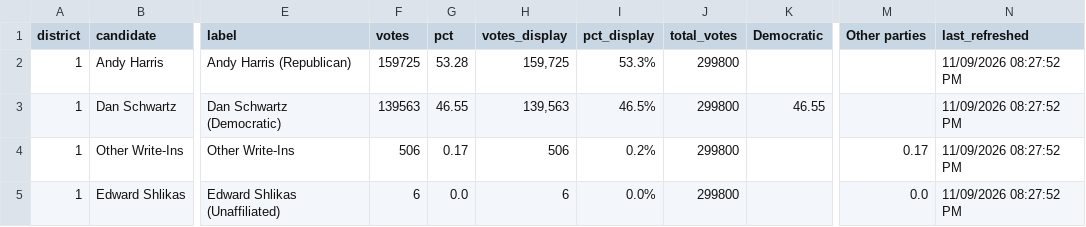
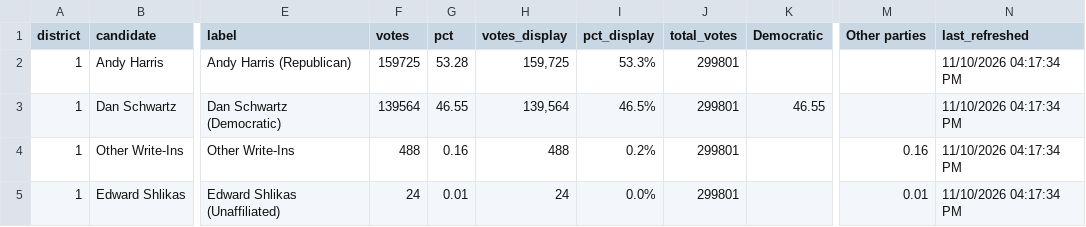
Before and after one commit to Sammyliu0606/midterm_result, a CSV file: data/live/flourish/flourish_house_d1_bar.csv, drawn as a sheet; only a part is shown, gaps mark what is left out; the diff names each change by its address in the sheet, - before the commit and + after, or states it on an @@ line.

```diff
--- a/data/live/flourish/flourish_house_d1_bar.csv
+++ b/data/live/flourish/flourish_house_d1_bar.csv
-J2:J5 (total_votes): 299800
+J2:J5 (total_votes): 299801
-N2:N5 (last_refreshed): 11/09/2026 08:27:52 PM
+N2:N5 (last_refreshed): 11/10/2026 04:17:34 PM
-F3 (votes): 139563
+F3 (votes): 139564
-H3 (votes_display): 139,563
+H3 (votes_display): 139,564
-F4 (votes): 506
+F4 (votes): 488
-G4 (pct): 0.17
+G4 (pct): 0.16
-H4 (votes_display): 506
+H4 (votes_display): 488
-M4 (Other parties): 0.17
+M4 (Other parties): 0.16
-F5 (votes): 6
+F5 (votes): 24
-G5 (pct): 0.0
+G5 (pct): 0.01
-H5 (votes_display): 6
+H5 (votes_display): 24
-M5 (Other parties): 0.0
+M5 (Other parties): 0.01
```
Also changed, not shown: data/live/flourish/flourish_moore_shift.csv, data/live/flourish/flourish_q1_map.csv, 17 other files.
